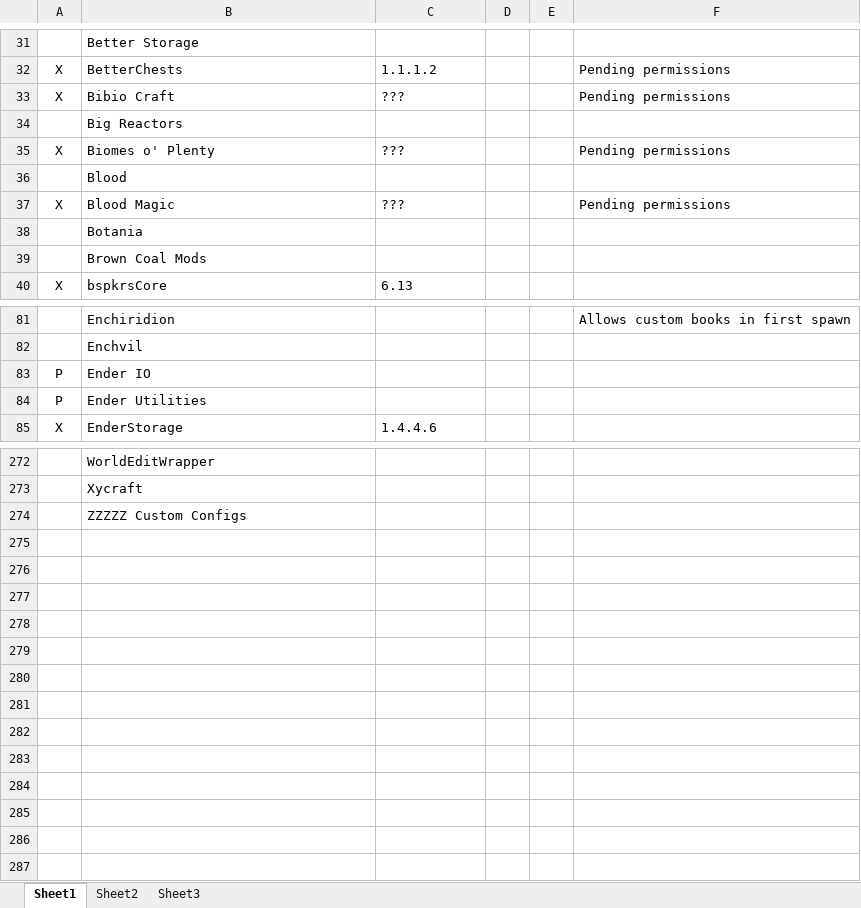
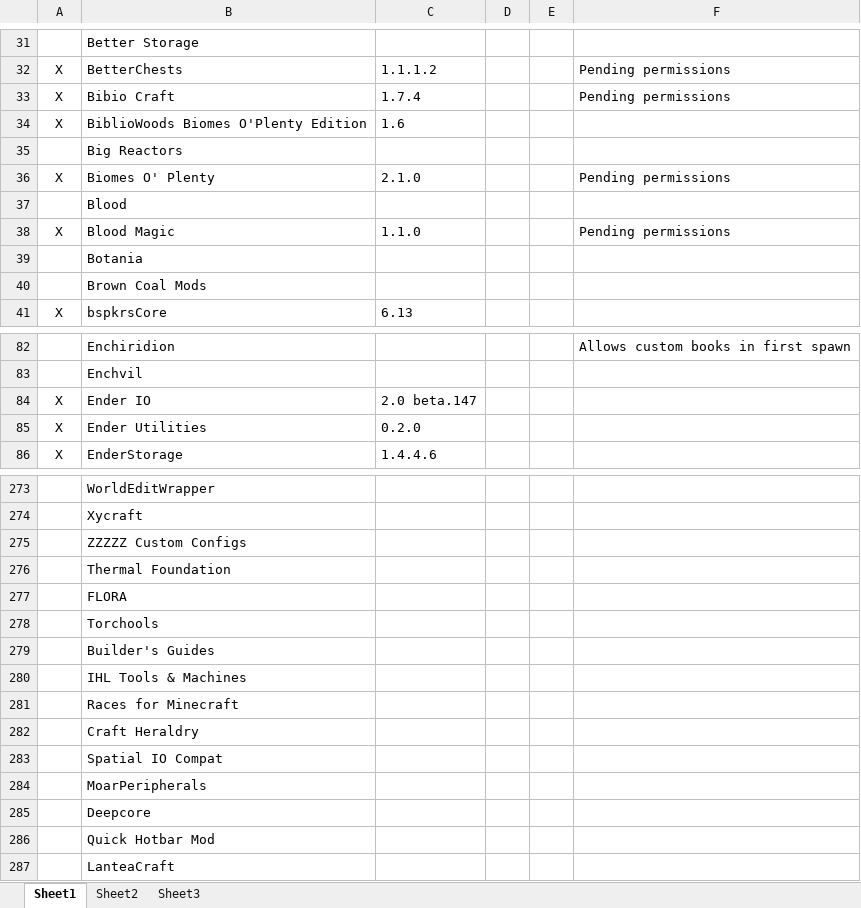
Before and after one commit to RemTM/RemTModPack_V3, an Excel workbook: Mod List.xlsx, sheet Sheet1, drawn as a sheet; only a part is shown, gaps mark what is left out; values as stored, in another font and other column widths than the file's, no borders; addresses are those after the commit; the diff covers the shown part only; the diff names each change by its address in the sheet, - before the commit and + after, or states it on an @@ line.

```diff
--- a/Mod List.xlsx (sheet Sheet1)
+++ b/Mod List.xlsx (sheet Sheet1)
-C33: ???
+C33: 1.7.4
+row 34: X | BiblioWoods Biomes O'Plenty Edition | 1.6
-B36: Biomes o' Plenty
+B36: Biomes O' Plenty
-C36: ???
+C36: 2.1.0
-C38: ???
+C38: 1.1.0
-A84:A85: P
+A84:A85: X
-C84: (empty)
+C84: 2.0 beta.147
-C85: (empty)
+C85: 0.2.0
+row 276:  | Thermal Foundation
+row 277:  | FLORA
+row 278:  | Torchools
+row 279:  | Builder's Guides
+row 280:  | IHL Tools & Machines
+row 281:  | Races for Minecraft
+row 282:  | Craft Heraldry
+row 283:  | Spatial IO Compat
+row 284:  | MoarPeripherals
+row 285:  | Deepcore
+row 286:  | Quick Hotbar Mod
+row 287:  | LanteaCraft
```
Also changed, not shown: 4 edited cells elsewhere in this sheet, 10 other files.
